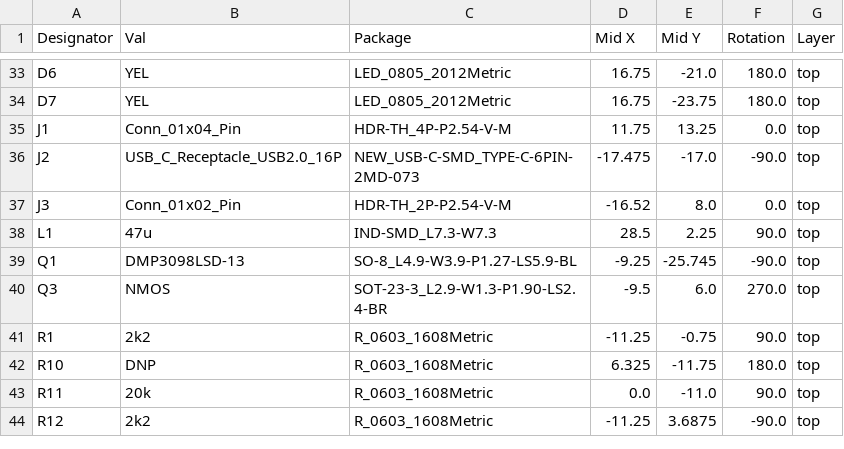
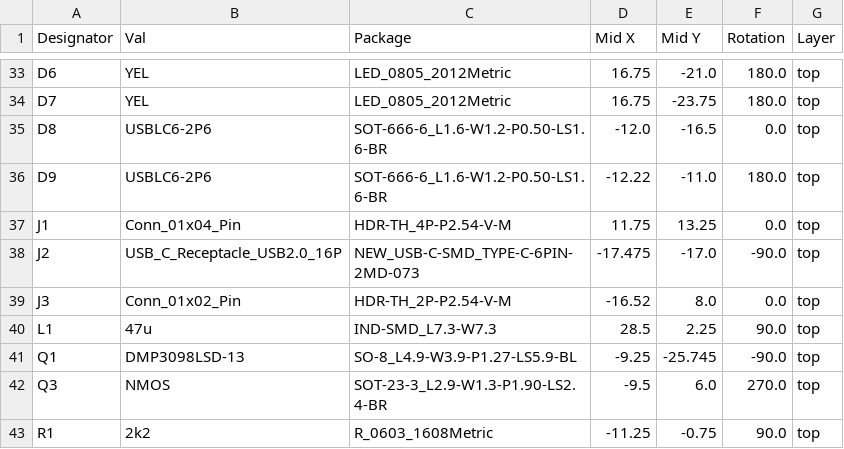
Before and after one commit to coolachlanke/USB-C-PD-Trigger, a CSV file: jlcpcb/production_files/CPL-pdtrigger.csv, drawn as a sheet; only a part is shown, gaps mark what is left out; the shorter side is filled out with more unchanged rows.

Commit message:
Changed as per design review

```diff
--- a/jlcpcb/production_files/CPL-pdtrigger.csv
+++ b/jlcpcb/production_files/CPL-pdtrigger.csv
@@ -34,2 +34,4 @@ D6,YEL,LED_0805_2012Metric,16.75,-21.0,180.0,top
 D7,YEL,LED_0805_2012Metric,16.75,-23.75,180.0,top
+D8,USBLC6-2P6,SOT-666-6_L1.6-W1.2-P0.50-LS1.6-BR,-12.0,-16.5,0.0,top
+D9,USBLC6-2P6,SOT-666-6_L1.6-W1.2-P0.50-LS1.6-BR,-12.22,-11.0,180.0,top
 J1,Conn_01x04_Pin,HDR-TH_4P-P2.54-V-M,11.75,13.25,0.0,top
```
Also changed, not shown: jlcpcb/production_files/BOM-pdtrigger.csv, 23 other files.
